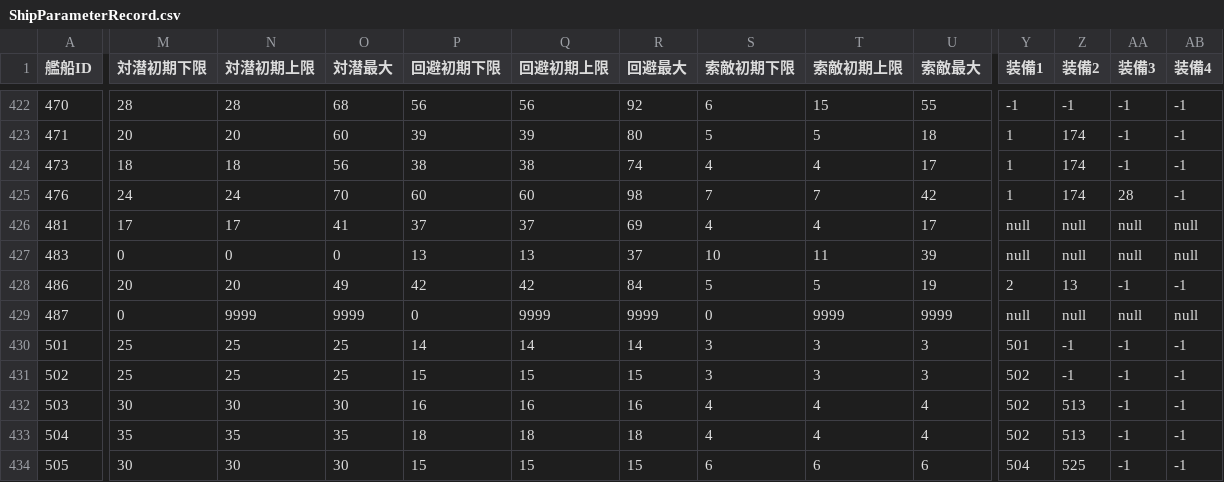
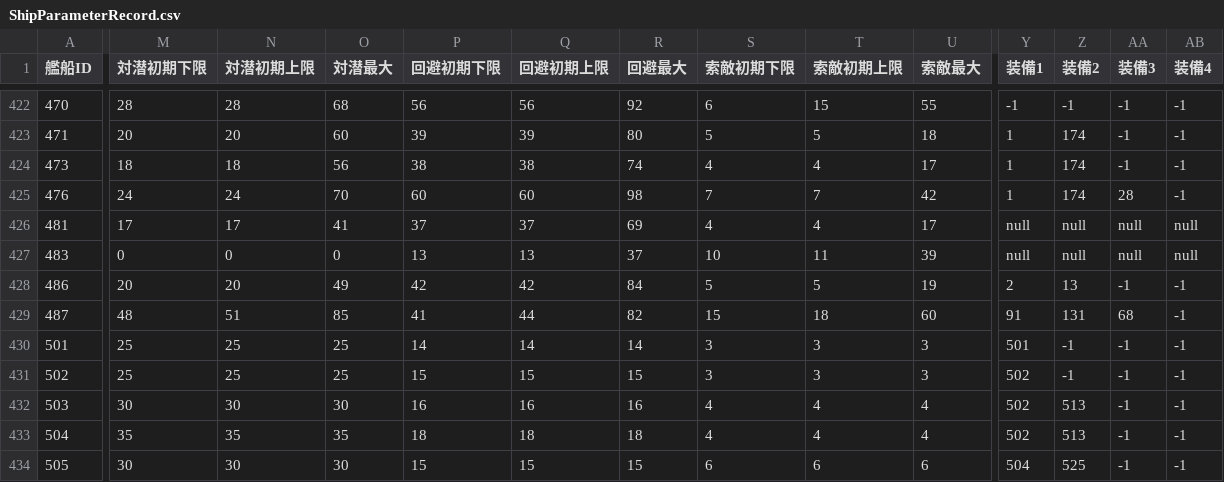
Before and after one commit to MaChenhao/ElectronicObserver.exe, a CSV file: Record/ShipParameterRecord.csv, drawn as a sheet; only a part is shown, gaps mark what is left out; the diff covers the shown part only; the diff names each change by its address in the sheet, - before the commit and + after, or states it on an @@ line.

```diff
--- a/Record/ShipParameterRecord.csv
+++ b/Record/ShipParameterRecord.csv
-M429 (対潜初期下限): 0
+M429 (対潜初期下限): 48
-N429 (対潜初期上限): 9999
+N429 (対潜初期上限): 51
-O429 (対潜最大): 9999
+O429 (対潜最大): 85
-P429 (回避初期下限): 0
+P429 (回避初期下限): 41
-Q429 (回避初期上限): 9999
+Q429 (回避初期上限): 44
-R429 (回避最大): 9999
+R429 (回避最大): 82
-S429 (索敵初期下限): 0
+S429 (索敵初期下限): 15
-T429 (索敵初期上限): 9999
+T429 (索敵初期上限): 18
-U429 (索敵最大): 9999
+U429 (索敵最大): 60
-Y429 (装備1): null
+Y429 (装備1): 91
-Z429 (装備2): null
+Z429 (装備2): 131
-AA429 (装備3): null
+AA429 (装備3): 68
-AB429 (装備4): null
+AB429 (装備4): -1
```
Also changed, not shown: 1 edited cell elsewhere in this file, Record/ConstructionRecord.csv, Record/DevelopmentRecord.csv, 8 other files.
